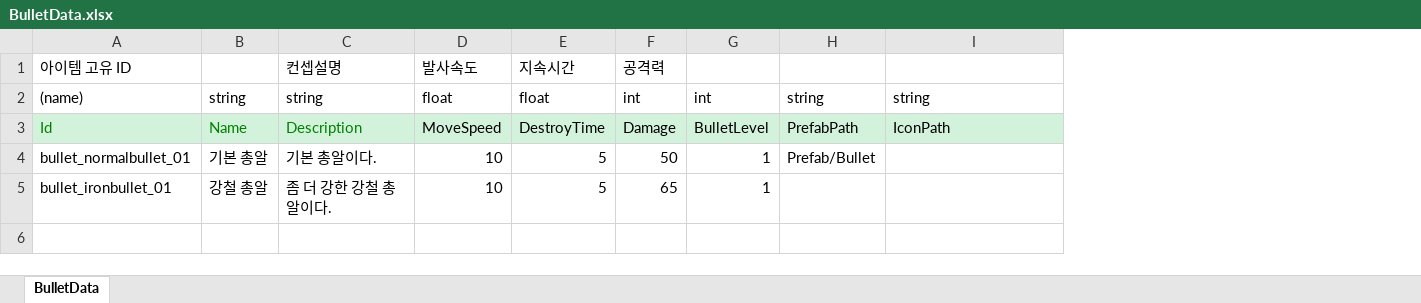
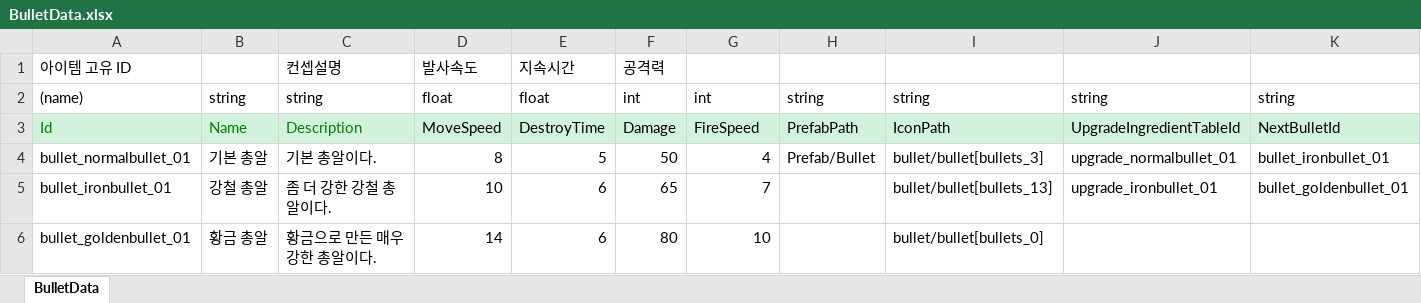
Before and after one commit to dlrhkdgh/2DMainProject, an Excel workbook: JsonConverter/ExcelFiles/BulletData.xlsx, sheet BulletData, drawn as a sheet; values as stored, in another font and other column widths than the file's, no borders; charts and pictures not drawn; the diff names each change by its address in the sheet, - before the commit and + after, or states it on an @@ line.

```diff
--- a/JsonConverter/ExcelFiles/BulletData.xlsx (sheet BulletData)
+++ b/JsonConverter/ExcelFiles/BulletData.xlsx (sheet BulletData)
+column J, rows 2-5: string | UpgradeIngredientTableId | upgrade_normalbullet_01 | upgrade_ironbullet_01
+column K, rows 2-5: string | NextBulletId | bullet_ironbullet_01 | bullet_goldenbullet_01
-G3: BulletLevel
+G3: FireSpeed
-D4: 10
+D4: 8
-G4: 1
+G4: 4
-I4: (empty)
+I4: bullet/bullet[bullets_3]
-E5: 5
+E5: 6
-G5: 1
+G5: 7
-I5: (empty)
+I5: bullet/bullet[bullets_13]
+row 6: bullet_goldenbullet_01 | 황금 총알 | 황금으로 만든 매우 강한 총알이다. | 14 | 6 | 80 | 10 |  | bullet/bullet[bullets_0]
```
Also changed, not shown: 18 other files.
